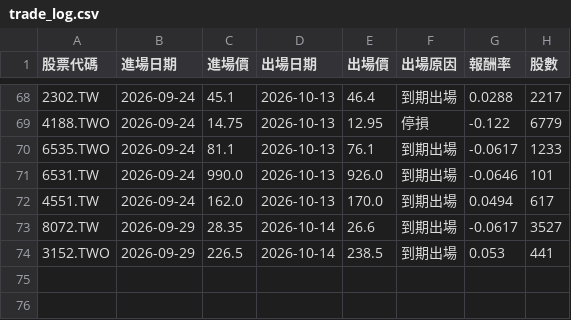
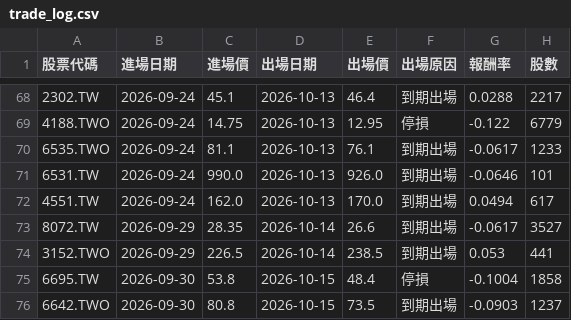
Before and after one commit to ken940124/tw-pattern-screener-actions, a CSV file: outputs/trade_log.csv, drawn as a sheet; only a part is shown, gaps mark what is left out.

```diff
--- a/outputs/trade_log.csv
+++ b/outputs/trade_log.csv
@@ -74 +74,3 @@
 3152.TWO,2026-09-29,226.5,2026-10-14,238.5,到期出場,0.053,441
+6695.TW,2026-09-30,53.8,2026-10-15,48.4,停損,-0.1004,1858
+6642.TWO,2026-09-30,80.8,2026-10-15,73.5,到期出場,-0.0903,1237
```
Also changed, not shown: 3 other files.
